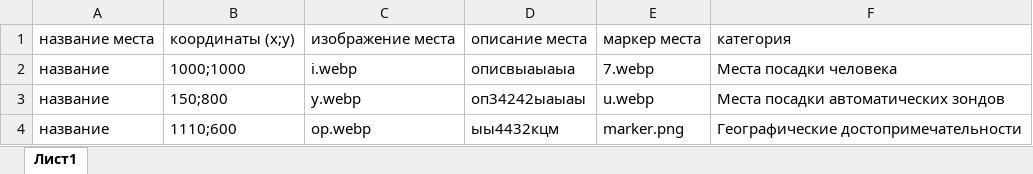
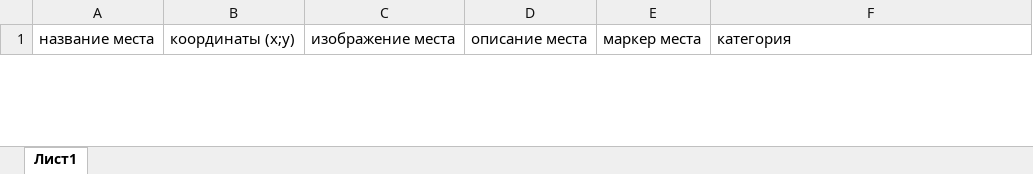
Before and after one commit to jjatzdda/mmff, an Excel workbook: data.xlsx, sheet Лист1, drawn as a sheet; only a part is shown; values as stored, in another font and other column widths than the file's, no borders; removed rows and columns are numbered as before the commit, all else as after; the diff covers the shown part only; the diff names each change by its address in the sheet, - before the commit and + after, or states it on an @@ line.

```diff
--- a/data.xlsx (sheet Лист1)
+++ b/data.xlsx (sheet Лист1)
-row 2: название | 1000;1000 | i.webp | описвыаыаыа | 7.webp | Места посадки человека
-row 3: название | 150;800 | y.webp | оп34242ыаыаы | u.webp | Места посадки автоматических зондов
-row 4: название | 1110;600 | op.webp | ыы4432кцм | marker.png | Географические достопримечательности
```
Also changed, not shown: 3 added rows elsewhere in this sheet, 6 other files.
